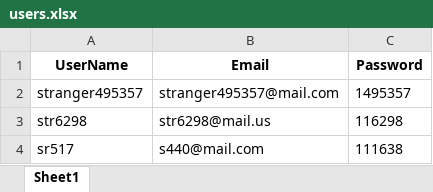
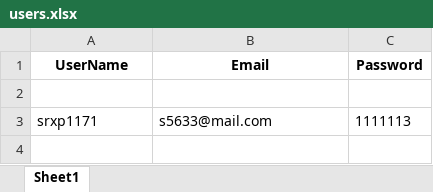
Before and after one commit to frolovmaxim/GitHub_tests, an Excel workbook: com.test.testAndroidMFP/users/users.xlsx, sheet Sheet1, drawn as a sheet; values as stored, in another font and other column widths than the file's, no borders; removed rows and columns are numbered as before the commit, all else as after; the diff names each change by its address in the sheet, - before the commit and + after, or states it on an @@ line.

Commit message:
sighUp+purchase+cancellation and some restassured tests

```diff
--- a/com.test.testAndroidMFP/users/users.xlsx (sheet Sheet1)
+++ b/com.test.testAndroidMFP/users/users.xlsx (sheet Sheet1)
-row 2: stranger495357 | stranger495357@mail.com | 1495357
+row 2: (empty)
-row 3: str6298 | str6298@mail.us | 116298
-row 4: sr517 | s440@mail.com | 111638
+row 3: srxp1171 | s5633@mail.com | 1111113
```
Also changed, not shown: 26 other files.
